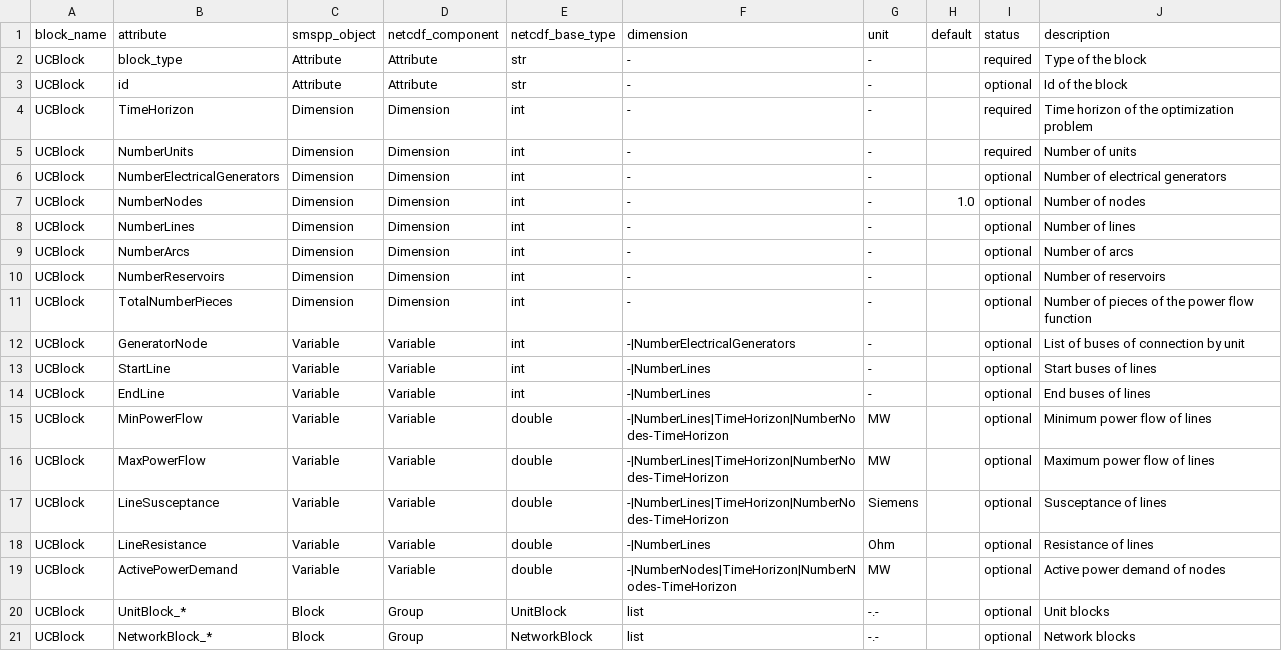
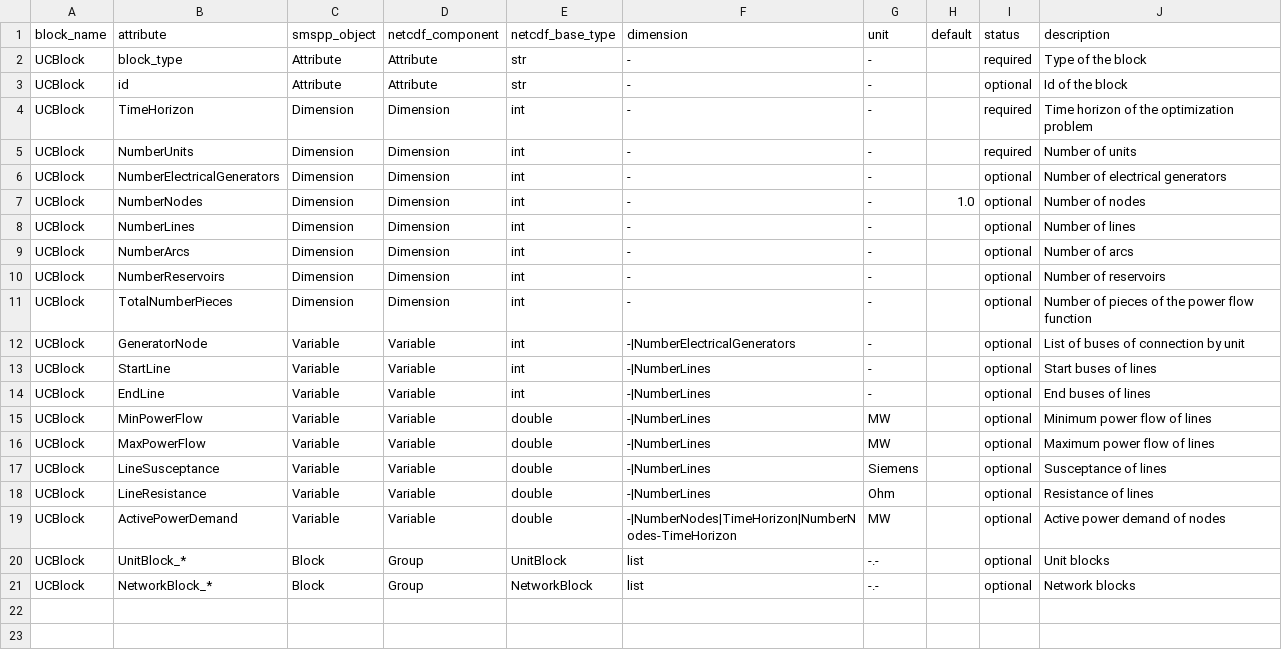
Before and after one commit to SPSUnipi/pySMSpp, a CSV file: pysmspp/data/blocks/UCBlock.csv, drawn as a sheet.

Commit message:
Remove TimeHorizon fromUCBlock.csv

```diff
--- a/pysmspp/data/blocks/UCBlock.csv
+++ b/pysmspp/data/blocks/UCBlock.csv
@@ -14,5 +14,5 @@ UCBlock,StartLine,Variable,Variable,int,-|NumberLines,-,,optional,Start buses of
 UCBlock,EndLine,Variable,Variable,int,-|NumberLines,-,,optional,End buses of lines
-UCBlock,MinPowerFlow,Variable,Variable,double,-|NumberLines|TimeHorizon|NumberNodes-TimeHorizon,MW,,optional,Minimum power flow of lines
-UCBlock,MaxPowerFlow,Variable,Variable,double,-|NumberLines|TimeHorizon|NumberNodes-TimeHorizon,MW,,optional,Maximum power flow of lines
-UCBlock,LineSusceptance,Variable,Variable,double,-|NumberLines|TimeHorizon|NumberNodes-TimeHorizon,Siemens,,optional,Susceptance of lines
+UCBlock,MinPowerFlow,Variable,Variable,double,-|NumberLines,MW,,optional,Minimum power flow of lines
+UCBlock,MaxPowerFlow,Variable,Variable,double,-|NumberLines,MW,,optional,Maximum power flow of lines
+UCBlock,LineSusceptance,Variable,Variable,double,-|NumberLines,Siemens,,optional,Susceptance of lines
 UCBlock,LineResistance,Variable,Variable,double,-|NumberLines,Ohm,,optional,Resistance of lines
```
